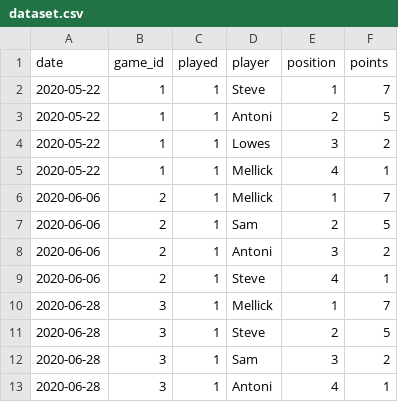
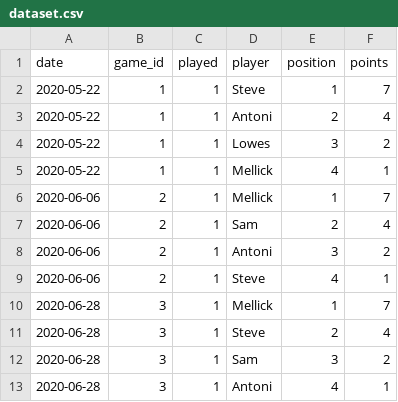
Before and after one commit to dietofworms/poker, a CSV file: dataset.csv, drawn as a sheet; only a part is shown; the diff covers the shown part only.

```diff
--- a/dataset.csv
+++ b/dataset.csv
@@ -2,3 +2,3 @@
 2020-05-22,1,1,Steve,1,7
-2020-05-22,1,1,Antoni,2,5
+2020-05-22,1,1,Antoni,2,4
 2020-05-22,1,1,Lowes,3,2
@@ -6,3 +6,3 @@
 2020-06-06,2,1,Mellick,1,7
-2020-06-06,2,1,Sam,2,5
+2020-06-06,2,1,Sam,2,4
 2020-06-06,2,1,Antoni,3,2
@@ -10,3 +10,3 @@
 2020-06-28,3,1,Mellick,1,7
-2020-06-28,3,1,Steve,2,5
+2020-06-28,3,1,Steve,2,4
 2020-06-28,3,1,Sam,3,2
```
Also changed, not shown: 7 added rows and 9 edited cells elsewhere in this file, 2 other files.
